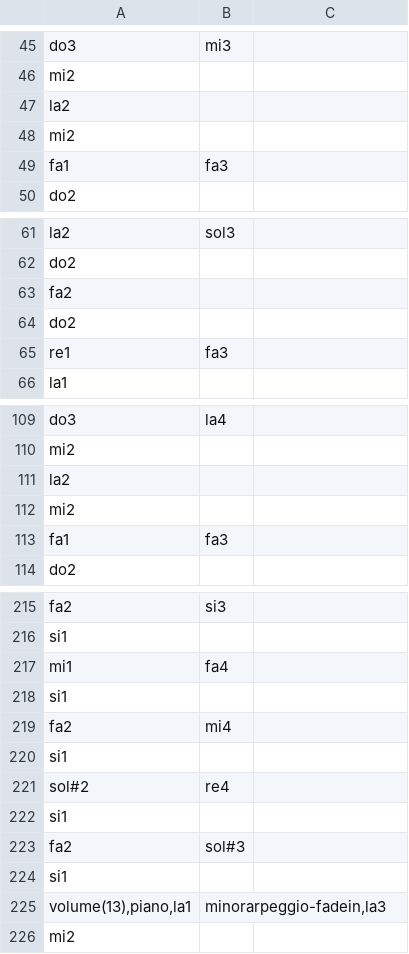
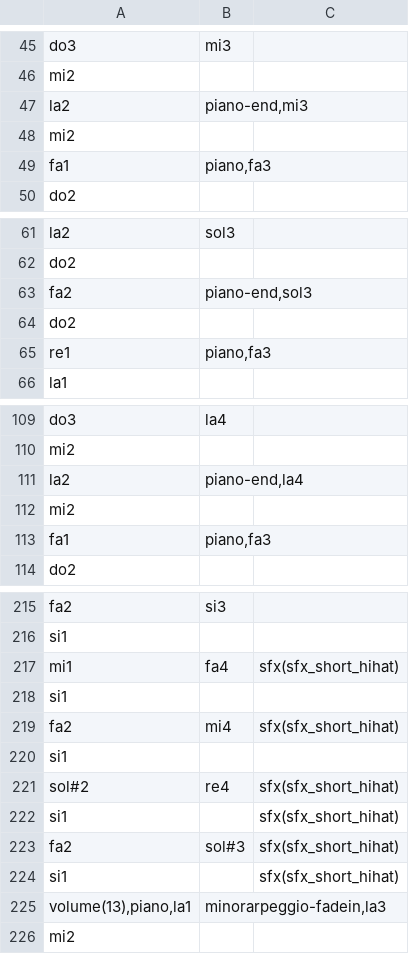
Before and after one commit to santiontanon/xspelunker2, a TSV file: data/music/atlantis.tsv, drawn as a sheet; only a part is shown, gaps mark what is left out; the diff covers the shown part only.

Commit message:
some improvements to atlantis and moon songs

```diff
--- a/data/music/atlantis.tsv
+++ b/data/music/atlantis.tsv
@@ -46,5 +46,5 @@ do3	mi3
 mi2		
-la2		
+la2	piano-end,mi3	
 mi2		
-fa1	fa3	
+fa1	piano,fa3	
 do2		
@@ -62,5 +62,5 @@ la2	sol3
 do2		
-fa2		
+fa2	piano-end,sol3	
 do2		
-re1	fa3	
+re1	piano,fa3	
 la1		
@@ -110,5 +110,5 @@ do3	la4
 mi2		
-la2		
+la2	piano-end,la4	
 mi2		
-fa1	fa3	
+fa1	piano,fa3	
 do2		
@@ -216,10 +216,10 @@ fa2	si3
 si1		
-mi1	fa4	
+mi1	fa4	sfx(sfx_short_hihat)
 si1		
-fa2	mi4	
+fa2	mi4	sfx(sfx_short_hihat)
 si1		
-sol#2	re4	
-si1		
-fa2	sol#3	
-si1		
+sol#2	re4	sfx(sfx_short_hihat)
+si1		sfx(sfx_short_hihat)
+fa2	sol#3	sfx(sfx_short_hihat)
+si1		sfx(sfx_short_hihat)
 volume(13),piano,la1	minorarpeggio-fadein,la3	
```
Also changed, not shown: 16 edited cells elsewhere in this file, data/music/moon.tsv, 10 other files.
